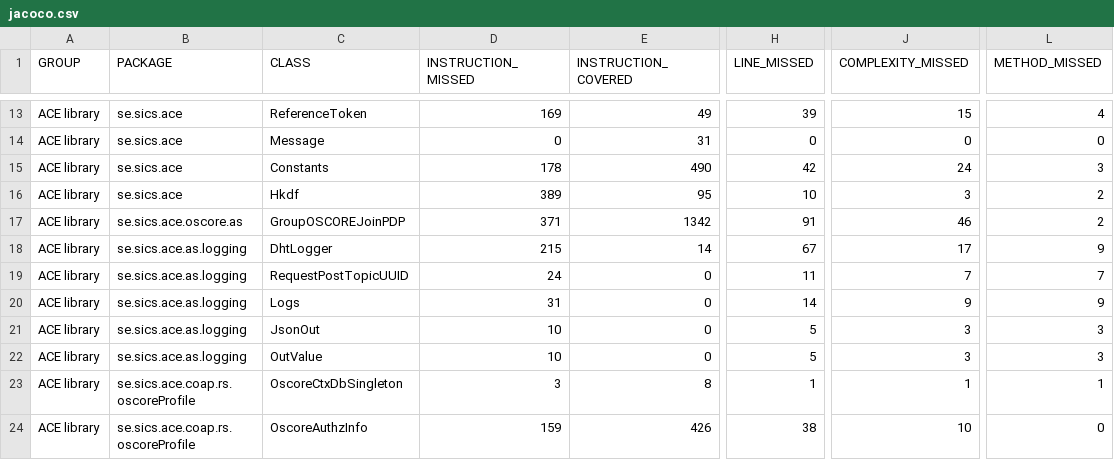
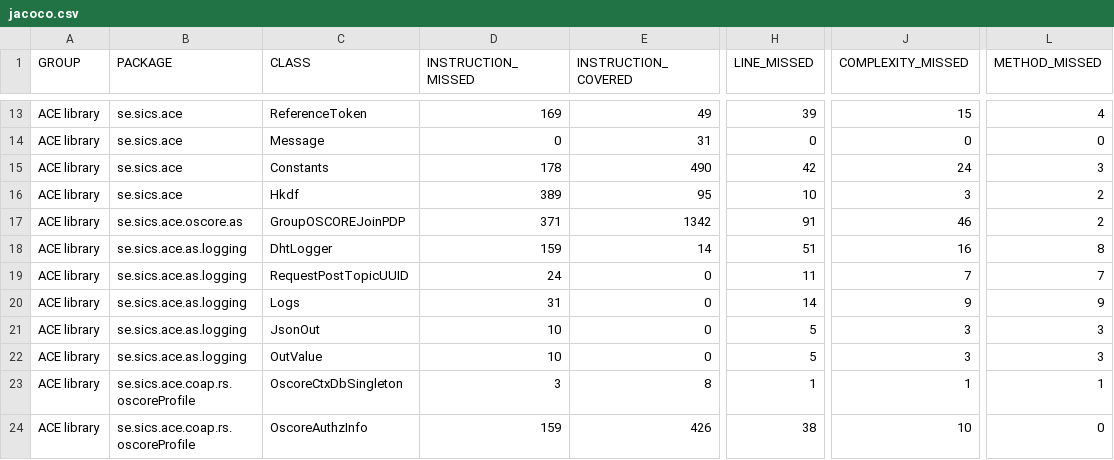
Before and after one commit to sifis-home/wp3-solutions, a CSV file: reports/ace/jacoco.csv, drawn as a sheet; only a part is shown, gaps mark what is left out; the diff names each change by its address in the sheet, - before the commit and + after, or states it on an @@ line.

```diff
--- a/reports/ace/jacoco.csv
+++ b/reports/ace/jacoco.csv
-D18 (INSTRUCTION_MISSED): 215
+D18 (INSTRUCTION_MISSED): 159
-H18 (LINE_MISSED): 67
+H18 (LINE_MISSED): 51
-J18 (COMPLEXITY_MISSED): 17
+J18 (COMPLEXITY_MISSED): 16
-L18 (METHOD_MISSED): 9
+L18 (METHOD_MISSED): 8
```
Also changed, not shown: reports/oscore/jacoco.csv, 16 other files.
